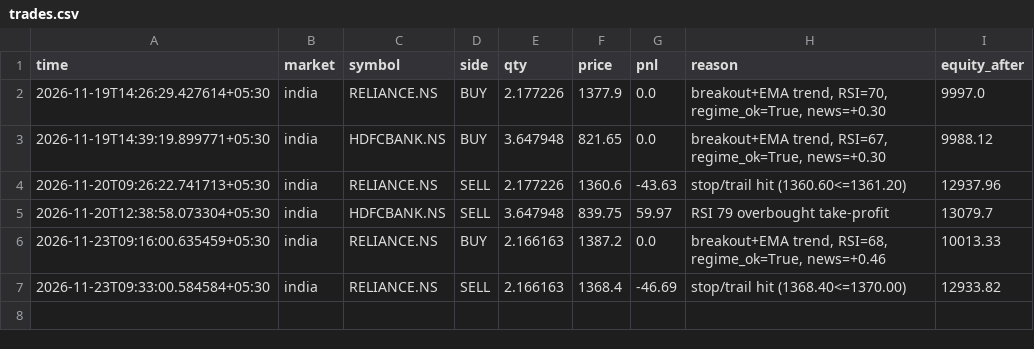
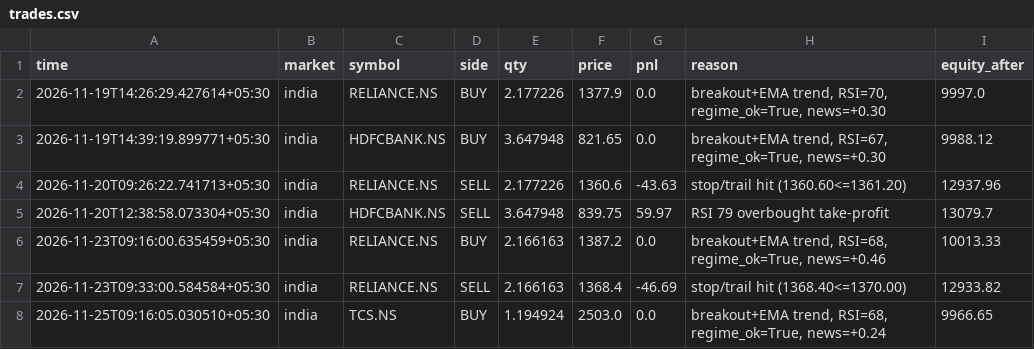
Before and after one commit to tusharghosh66-debug/night-trader, a CSV file: trades.csv, drawn as a sheet; the diff names each change by its address in the sheet, - before the commit and + after, or states it on an @@ line.

```diff
--- a/trades.csv
+++ b/trades.csv
+row 8: 2026-11-25T09:16:05.030510+05:30 | india | TCS.NS | BUY | 1.194924 | 2503.0 | 0.0 | breakout+EMA trend, RSI=68, regime_ok=True, news=+0.24 | 9966.65
```
Also changed, not shown: arena_trades.csv, 6 other files.
